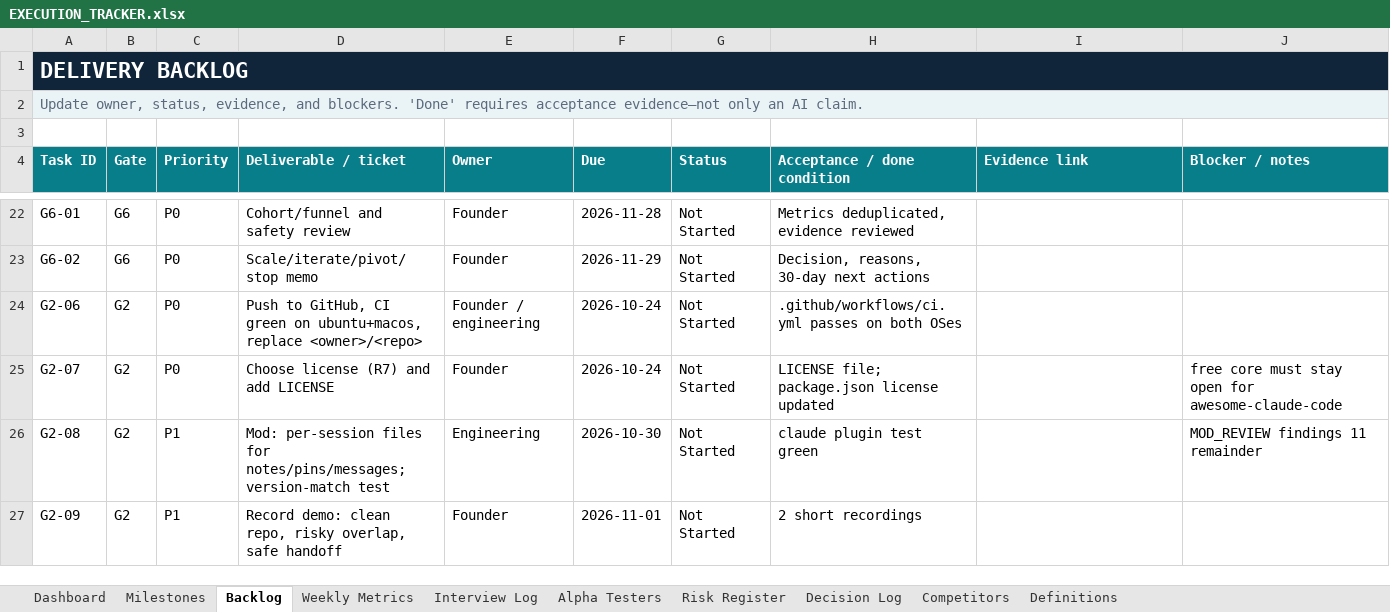
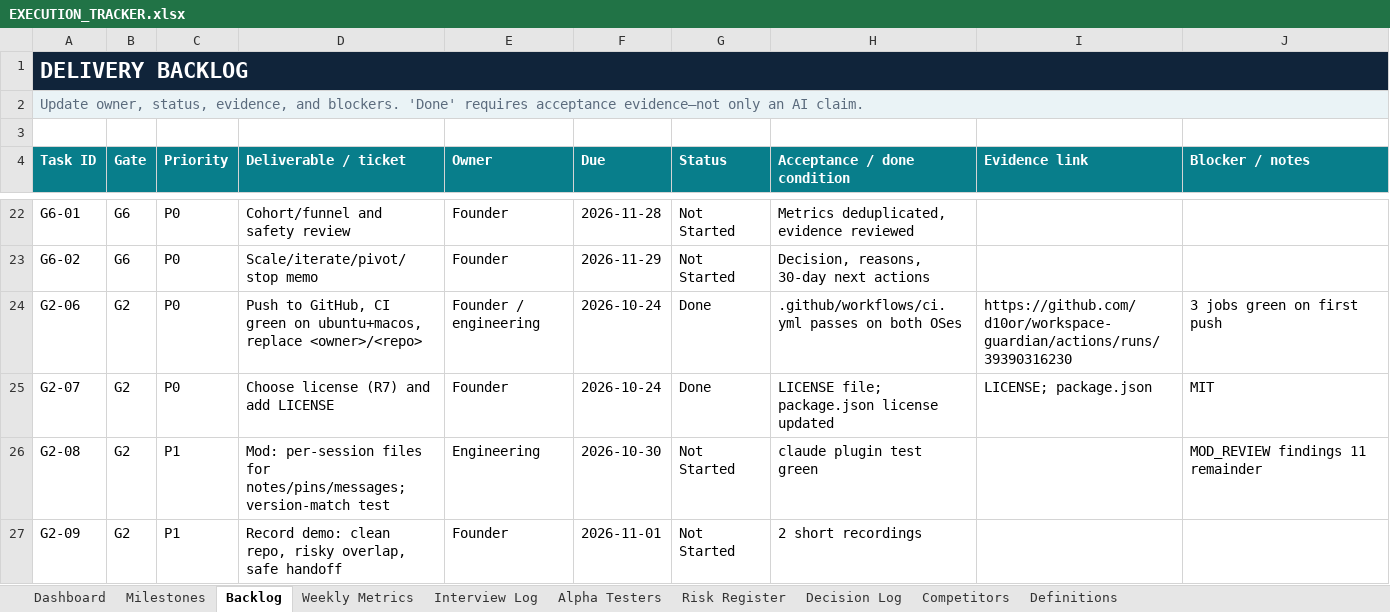
Before and after one commit to d10or/workspace-guardian, an Excel workbook: docs/EXECUTION_TRACKER.xlsx, sheet Backlog, drawn as a sheet; only a part is shown, gaps mark what is left out; values as stored, in another font and other column widths than the file's, no borders; conditional formats not drawn; the diff names each change by its address in the sheet, - before the commit and + after, or states it on an @@ line.

```diff
--- a/docs/EXECUTION_TRACKER.xlsx (sheet Backlog)
+++ b/docs/EXECUTION_TRACKER.xlsx (sheet Backlog)
-G24:G25 (Status): Not Started
+G24:G25 (Status): Done
-I24 (Evidence link): (empty)
+I24 (Evidence link): https://github.com/d10or/workspace-guardian/actions/runs/39390316230
-J24 (Blocker / notes): (empty)
+J24 (Blocker / notes): 3 jobs green on first push
-I25 (Evidence link): (empty)
+I25 (Evidence link): LICENSE; package.json
-J25 (Blocker / notes): free core must stay open for awesome-claude-code
+J25 (Blocker / notes): MIT
```
Also changed, not shown: sheet Milestones, 2 other files.
